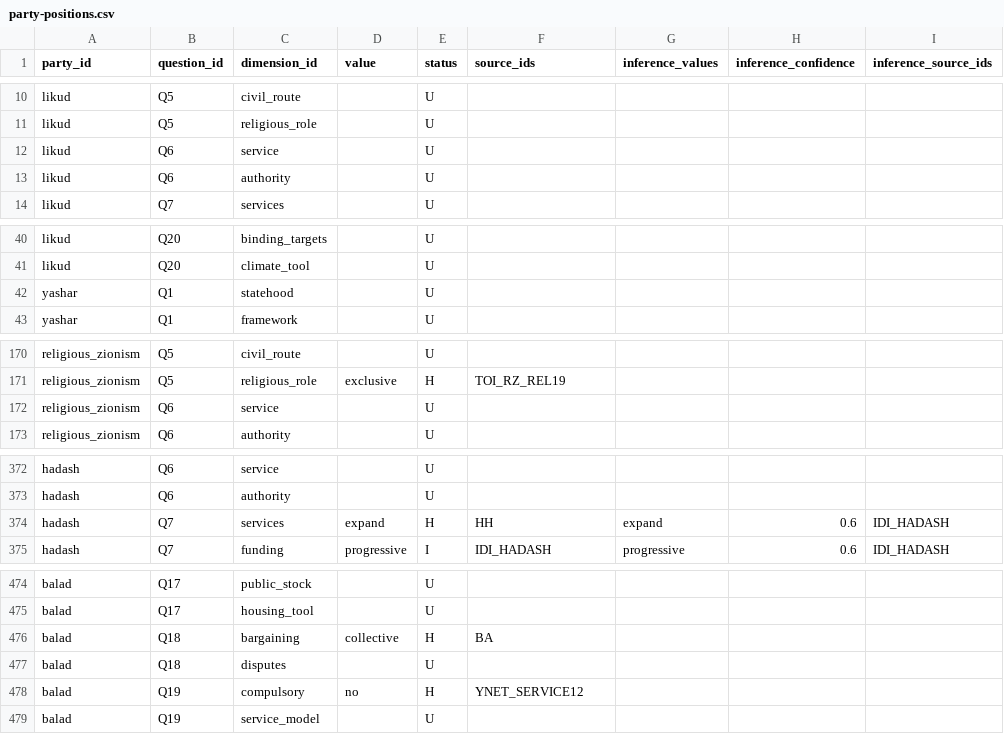
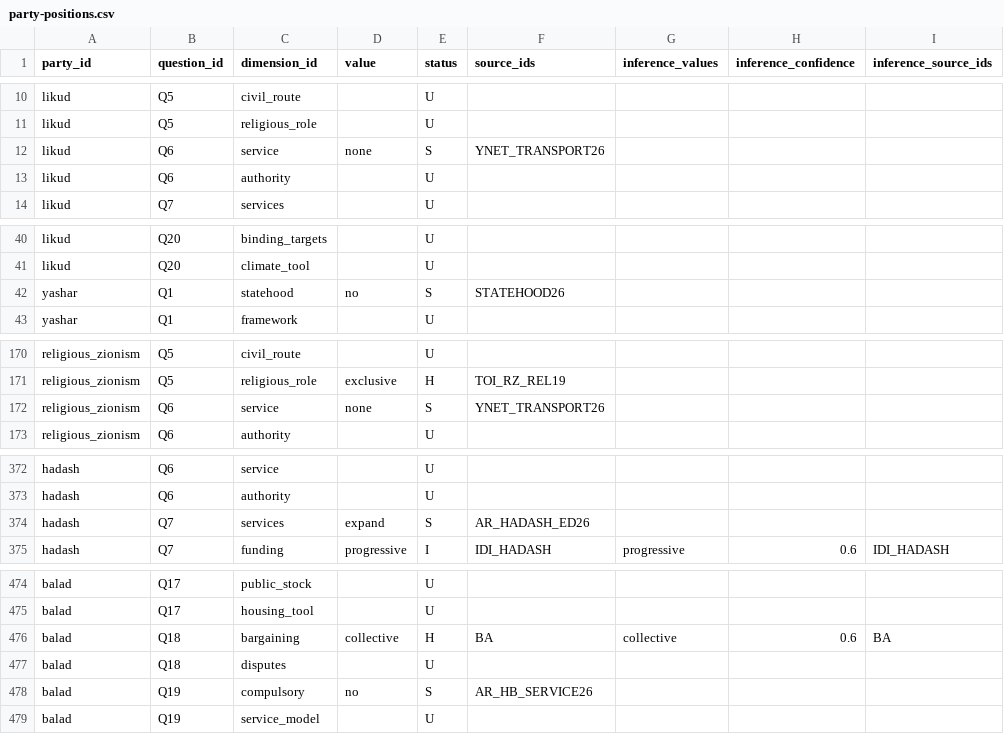
Before and after one commit to pptz/compass, a CSV file: party-positions.csv, drawn as a sheet; only a part is shown, gaps mark what is left out; the diff covers the shown part only.

Commit message:
Expand party evidence with Arabic sources and targeted programme review

```diff
--- a/party-positions.csv
+++ b/party-positions.csv
@@ -11,3 +11,3 @@ likud,Q5,civil_route,,U,,,,
 likud,Q5,religious_role,,U,,,,
-likud,Q6,service,,U,,,,
+likud,Q6,service,none,S,YNET_TRANSPORT26,,,
 likud,Q6,authority,,U,,,,
@@ -41,3 +41,3 @@ likud,Q20,binding_targets,,U,,,,
 likud,Q20,climate_tool,,U,,,,
-yashar,Q1,statehood,,U,,,,
+yashar,Q1,statehood,no,S,STATEHOOD26,,,
 yashar,Q1,framework,,U,,,,
@@ -171,3 +171,3 @@ religious_zionism,Q5,civil_route,,U,,,,
 religious_zionism,Q5,religious_role,exclusive,H,TOI_RZ_REL19,,,
-religious_zionism,Q6,service,,U,,,,
+religious_zionism,Q6,service,none,S,YNET_TRANSPORT26,,,
 religious_zionism,Q6,authority,,U,,,,
@@ -373,3 +373,3 @@ hadash,Q6,service,,U,,,,
 hadash,Q6,authority,,U,,,,
-hadash,Q7,services,expand,H,HH,expand,0.6,IDI_HADASH
+hadash,Q7,services,expand,S,AR_HADASH_ED26,,,
 hadash,Q7,funding,progressive,I,IDI_HADASH,progressive,0.6,IDI_HADASH
@@ -475,5 +475,5 @@ balad,Q17,public_stock,,U,,,,
 balad,Q17,housing_tool,,U,,,,
-balad,Q18,bargaining,collective,H,BA,,,
+balad,Q18,bargaining,collective,H,BA,collective,0.6,BA
 balad,Q18,disputes,,U,,,,
-balad,Q19,compulsory,no,H,YNET_SERVICE12,,,
+balad,Q19,compulsory,no,S,AR_HB_SERVICE26,,,
 balad,Q19,service_model,,U,,,,
```
Also changed, not shown: 84 edited cells elsewhere in this file, 12 other files.
